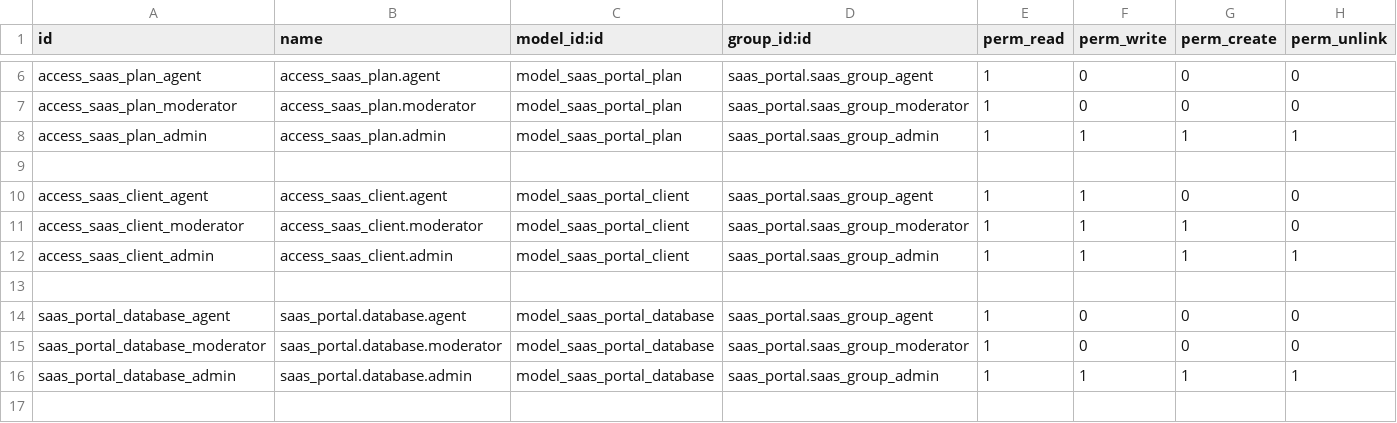
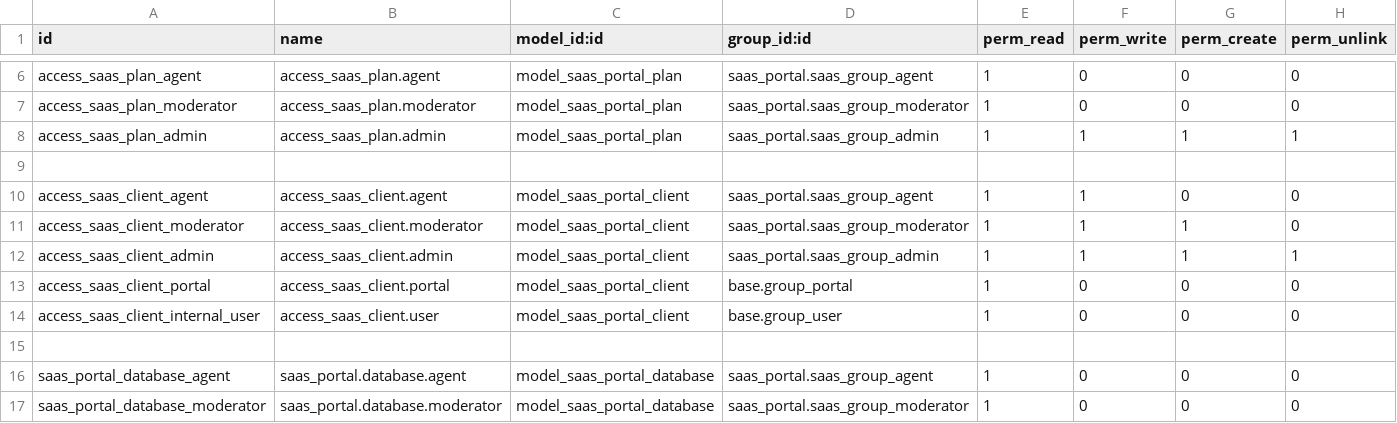
Before and after one commit to coobyHQ/odoo-saas-tools, a CSV file: saas_portal/security/ir.model.access.csv, drawn as a sheet; only a part is shown, gaps mark what is left out; the shorter side is filled out with more unchanged rows.

Commit message:
[WIP] SaaS portal portal improved UX, fix of ACL of client model

```diff
--- a/saas_portal/security/ir.model.access.csv
+++ b/saas_portal/security/ir.model.access.csv
@@ -12,2 +12,4 @@ access_saas_client_moderator,access_saas_client.moderator,model_saas_portal_clie
 access_saas_client_admin,access_saas_client.admin,model_saas_portal_client,saas_portal.saas_group_admin,1,1,1,1
+access_saas_client_portal,access_saas_client.portal,model_saas_portal_client,base.group_portal,1,0,0,0
+access_saas_client_internal_user,access_saas_client.user,model_saas_portal_client,base.group_user,1,0,0,0
 ,,,,,,,
```
Also changed, not shown: 6 other files.
